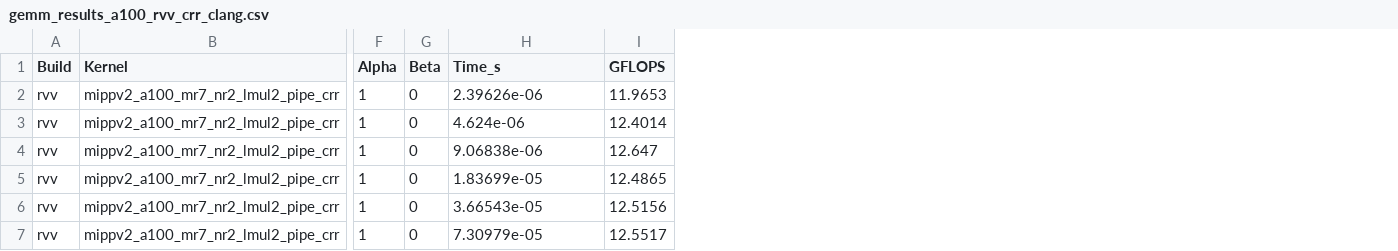
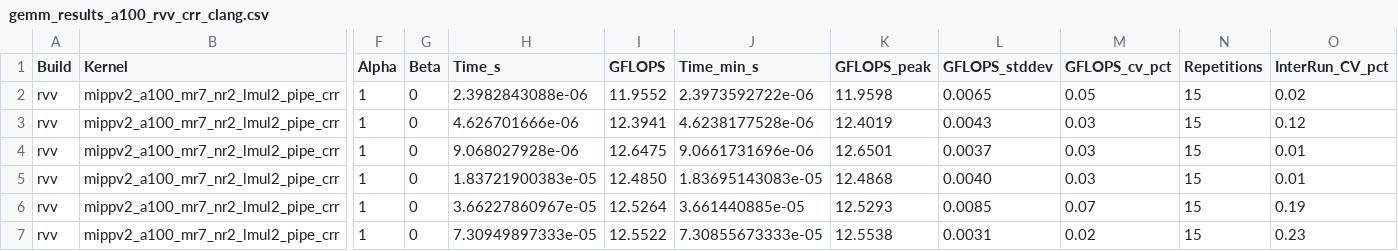
Before and after one commit to K-avi/gemm-bench, a CSV file: gemm-bench-results/crr/gemm_results_a100_rvv_crr_clang.csv, drawn as a sheet; only a part is shown, gaps mark what is left out; the diff names each change by its address in the sheet, - before the commit and + after, or states it on an @@ line.

Commit message:
results(crr): consolidate robust measurements with InterRun_CV for rpi5 and rvv targets
- Add InterRun_CV_pct and robust statistical metrics to a100, rpi5, x100, x60 CSVs.
- Update measured peak FLOP/cycle in uarch_config.json for x100 (7.942) and a100 (7.9785).
- Refresh cross-architecture CRR efficiency plot (plots_crr/cross_uarch_crr_efficiency_comparison.svg).
- Align README CRR summary table and Meteor Lake sustained frequency note with calibrated datasets.

```diff
--- a/gemm-bench-results/crr/gemm_results_a100_rvv_crr_clang.csv
+++ b/gemm-bench-results/crr/gemm_results_a100_rvv_crr_clang.csv
+column J (Time_min_s), rows 2-7: 2.3973592722e-06 | 4.6238177528e-06 | 9.0661731696e-06 | 1.83695143083e-05 | 3.661440885e-05 | 7.30855673333e-05
+column K (GFLOPS_peak), rows 2-7: 11.9598 | 12.4019 | 12.6501 | 12.4868 | 12.5293 | 12.5538
+column L (GFLOPS_stddev), rows 2-7: 0.0065 | 0.0043 | 0.0037 | 0.0040 | 0.0085 | 0.0031
+column M (GFLOPS_cv_pct), rows 2-7: 0.05 | 0.03 | 0.03 | 0.03 | 0.07 | 0.02
+column N (Repetitions), rows 2-7: all 15
+column O (InterRun_CV_pct), rows 2-7: 0.02 | 0.12 | 0.01 | 0.01 | 0.19 | 0.23
-H2 (Time_s): 2.39626e-06
+H2 (Time_s): 2.3982843088e-06
-I2 (GFLOPS): 11.9653
+I2 (GFLOPS): 11.9552
-H3 (Time_s): 4.624e-06
+H3 (Time_s): 4.626701666e-06
-I3 (GFLOPS): 12.4014
+I3 (GFLOPS): 12.3941
-H4 (Time_s): 9.06838e-06
+H4 (Time_s): 9.068027928e-06
-I4 (GFLOPS): 12.647
+I4 (GFLOPS): 12.6475
-H5 (Time_s): 1.83699e-05
+H5 (Time_s): 1.83721900383e-05
-I5 (GFLOPS): 12.4865
+I5 (GFLOPS): 12.4850
-H6 (Time_s): 3.66543e-05
+H6 (Time_s): 3.66227860967e-05
-I6 (GFLOPS): 12.5156
+I6 (GFLOPS): 12.5264
-H7 (Time_s): 7.30979e-05
+H7 (Time_s): 7.30949897333e-05
-I7 (GFLOPS): 12.5517
+I7 (GFLOPS): 12.5522
```
Also changed, not shown: gemm-bench-results/crr/gemm_results_a100_rvv_crr_gcc.csv, gemm-bench-results/crr/gemm_results_rpi5_neon_crr_gcc.csv, 7 other files.
